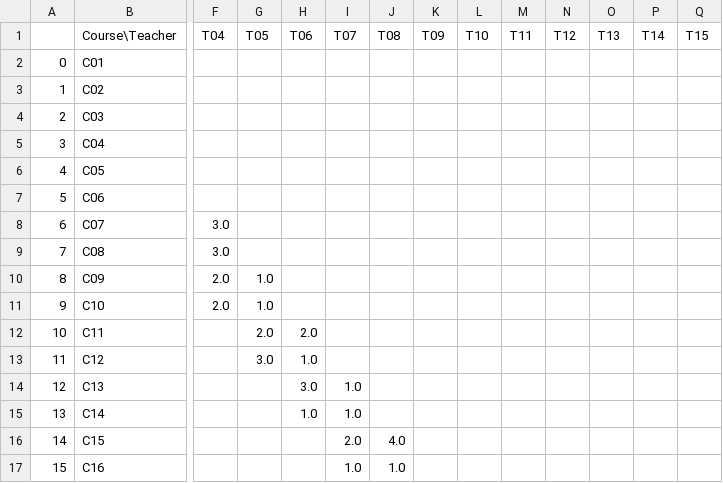
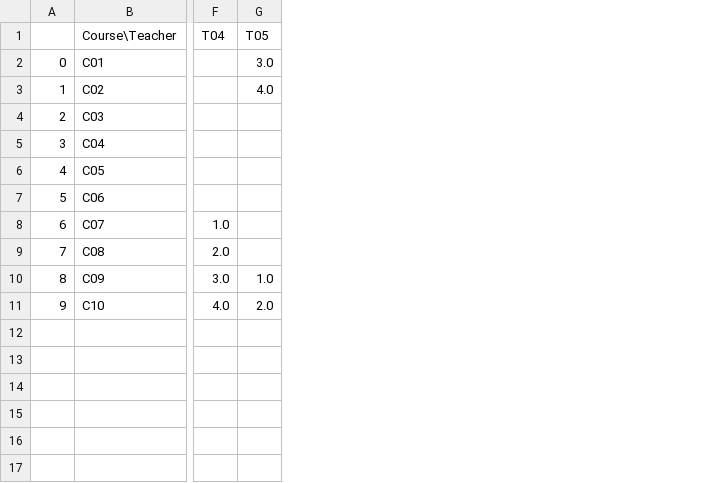
Before and after one commit to HoaiTran93/class-rescheduling-problem, a CSV file: data/Registration_1.csv, drawn as a sheet; only a part is shown, gaps mark what is left out; rows hold the shown columns only; the diff covers the shown part only; the diff names each change by its address in the sheet, - before the commit and + after, or states it on an @@ line.

```diff
--- a/data/Registration_1.csv
+++ b/data/Registration_1.csv
-column H (T06), empty
-column I (T07), empty
-column J (T08), empty
-column K (T09), empty
-column L (T10), empty
-column M (T11), empty
-column N (T12), empty
-column O (T13), empty
-column P (T14), empty
-column Q (T15), empty
-G2 (T05): (empty)
+G2 (T05): 3.0
-G3 (T05): (empty)
+G3 (T05): 4.0
-F8 (T04): 3.0
+F8 (T04): 1.0
-F9 (T04): 3.0
+F9 (T04): 2.0
-F10 (T04): 2.0
+F10 (T04): 3.0
-F11 (T04): 2.0
+F11 (T04): 4.0
-G11 (T05): 1.0
+G11 (T05): 2.0
-row 12: 10 | C11 |  | 2.0 | 2.0
-row 13: 11 | C12 |  | 3.0 | 1.0
-row 14: 12 | C13 |  |  | 3.0 | 1.0
-row 15: 13 | C14 |  |  | 1.0 | 1.0
-row 16: 14 | C15 |  |  |  | 2.0 | 4.0
-row 17: 15 | C16 |  |  |  | 1.0 | 1.0
```
Also changed, not shown: 14 removed rows and 9 edited cells elsewhere in this file, data/Course_1.csv, 6 other files.
